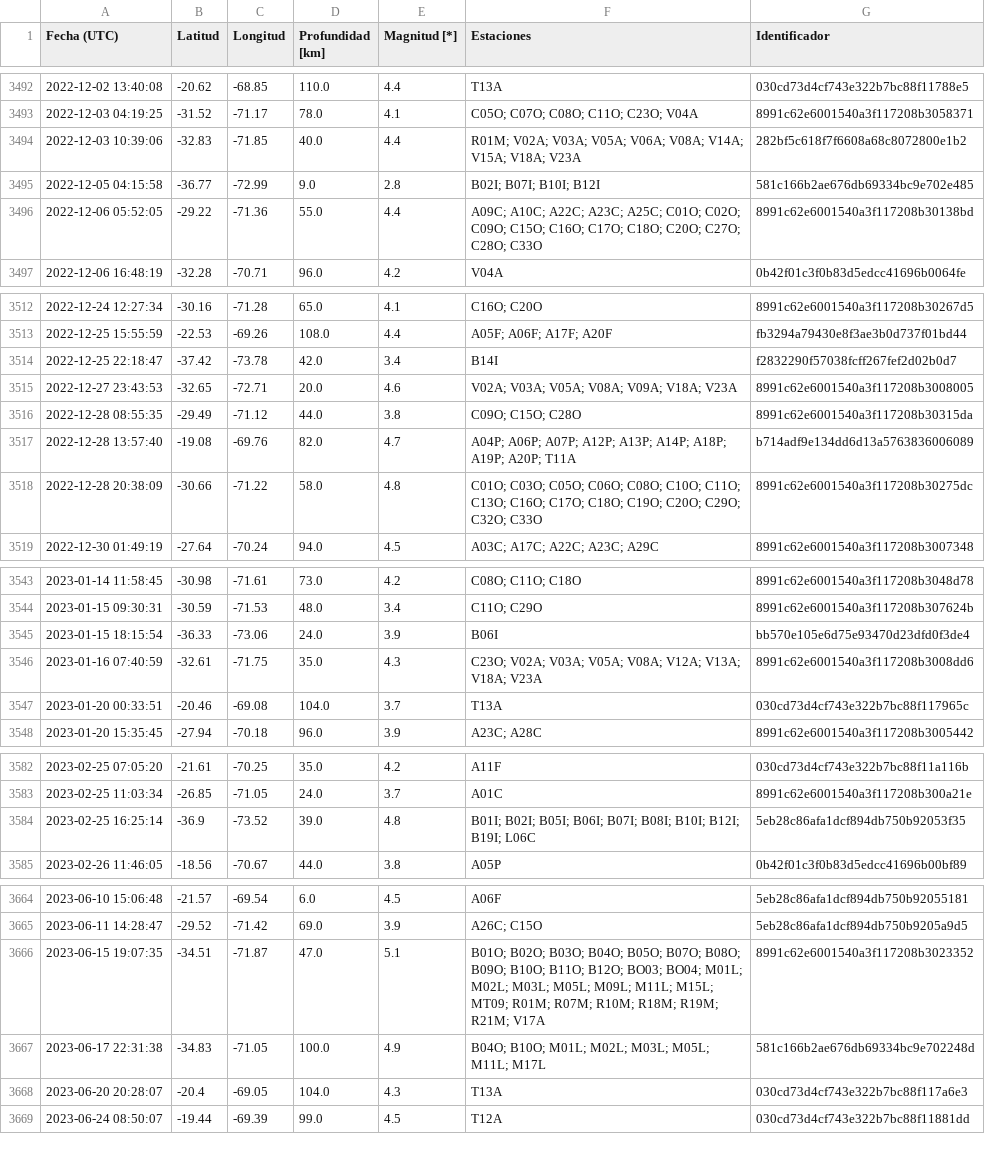
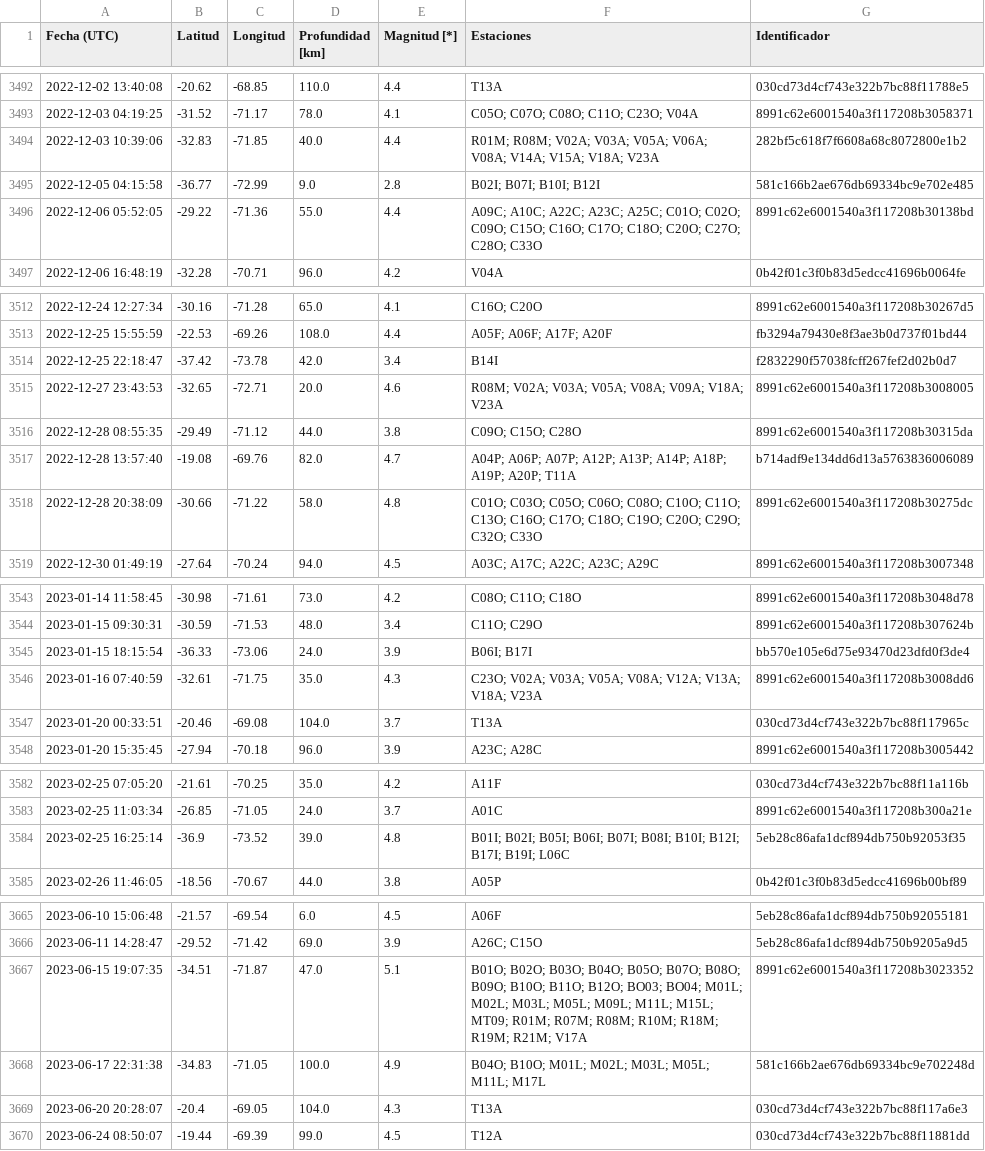
Before and after one commit to sebacastroh/chileanSeismicDatabase, a CSV file: src/data/eventLists/ZW5TFERBT8B0GMQ.csv, drawn as a sheet; only a part is shown, gaps mark what is left out; the diff covers the shown part only.

```diff
--- a/src/data/eventLists/ZW5TFERBT8B0GMQ.csv
+++ b/src/data/eventLists/ZW5TFERBT8B0GMQ.csv
@@ -3493,3 +3493,3 @@ Fecha (UTC),Latitud,Longitud,Profundidad [km],Magnitud [*],Estaciones,Identifica
 2022-12-03 04:19:25,-31.52,-71.17,78.0,4.1,C05O; C07O; C08O; C11O; C23O; V04A,8991c62e6001540a3f117208b3058371
-2022-12-03 10:39:06,-32.83,-71.85,40.0,4.4,R01M; V02A; V03A; V05A; V06A; V08A; V14A; V15A; V18A; V23A,282bf5c618f7f6608a68c8072800e1b2
+2022-12-03 10:39:06,-32.83,-71.85,40.0,4.4,R01M; R08M; V02A; V03A; V05A; V06A; V08A; V14A; V15A; V18A; V23A,282bf5c618f7f6608a68c8072800e1b2
 2022-12-05 04:15:58,-36.77,-72.99,9.0,2.8,B02I; B07I; B10I; B12I,581c166b2ae676db69334bc9e702e485
@@ -3514,3 +3514,3 @@ Fecha (UTC),Latitud,Longitud,Profundidad [km],Magnitud [*],Estaciones,Identifica
 2022-12-25 22:18:47,-37.42,-73.78,42.0,3.4,B14I,f2832290f57038fcff267fef2d02b0d7
-2022-12-27 23:43:53,-32.65,-72.71,20.0,4.6,V02A; V03A; V05A; V08A; V09A; V18A; V23A,8991c62e6001540a3f117208b3008005
+2022-12-27 23:43:53,-32.65,-72.71,20.0,4.6,R08M; V02A; V03A; V05A; V08A; V09A; V18A; V23A,8991c62e6001540a3f117208b3008005
 2022-12-28 08:55:35,-29.49,-71.12,44.0,3.8,C09O; C15O; C28O,8991c62e6001540a3f117208b30315da
@@ -3544,3 +3544,3 @@ Fecha (UTC),Latitud,Longitud,Profundidad [km],Magnitud [*],Estaciones,Identifica
 2023-01-15 09:30:31,-30.59,-71.53,48.0,3.4,C11O; C29O,8991c62e6001540a3f117208b307624b
-2023-01-15 18:15:54,-36.33,-73.06,24.0,3.9,B06I,bb570e105e6d75e93470d23dfd0f3de4
+2023-01-15 18:15:54,-36.33,-73.06,24.0,3.9,B06I; B17I,bb570e105e6d75e93470d23dfd0f3de4
 2023-01-16 07:40:59,-32.61,-71.75,35.0,4.3,C23O; V02A; V03A; V05A; V08A; V12A; V13A; V18A; V23A,8991c62e6001540a3f117208b3008dd6
@@ -3583,3 +3583,3 @@ Fecha (UTC),Latitud,Longitud,Profundidad [km],Magnitud [*],Estaciones,Identifica
 2023-02-25 11:03:34,-26.85,-71.05,24.0,3.7,A01C,8991c62e6001540a3f117208b300a21e
-2023-02-25 16:25:14,-36.9,-73.52,39.0,4.8,B01I; B02I; B05I; B06I; B07I; B08I; B10I; B12I; B19I; L06C,5eb28c86afa1dcf894db750b92053f35
+2023-02-25 16:25:14,-36.9,-73.52,39.0,4.8,B01I; B02I; B05I; B06I; B07I; B08I; B10I; B12I; B17I; B19I; L06C,5eb28c86afa1dcf894db750b92053f35
 2023-02-26 11:46:05,-18.56,-70.67,44.0,3.8,A05P,0b42f01c3f0b83d5edcc41696b00bf89
@@ -3665,3 +3666,3 @@ Fecha (UTC),Latitud,Longitud,Profundidad [km],Magnitud [*],Estaciones,Identifica
 2023-06-11 14:28:47,-29.52,-71.42,69.0,3.9,A26C; C15O,5eb28c86afa1dcf894db750b9205a9d5
-2023-06-15 19:07:35,-34.51,-71.87,47.0,5.1,B01O; B02O; B03O; B04O; B05O; B07O; B08O; B09O; B10O; B11O; B12O; BO03; BO04; M01L; M02L; M03L; M05L; M09L; M11L; M15L; MT09; R01M; R07M; R10M; R18M; R19M; R21M; V17A,8991c62e6001540a3f117208b3023352
+2023-06-15 19:07:35,-34.51,-71.87,47.0,5.1,B01O; B02O; B03O; B04O; B05O; B07O; B08O; B09O; B10O; B11O; B12O; BO03; BO04; M01L; M02L; M03L; M05L; M09L; M11L; M15L; MT09; R01M; R07M; R08M; R10M; R18M; R19M; R21M; V17A,8991c62e6001540a3f117208b3023352
 2023-06-17 22:31:38,-34.83,-71.05,100.0,4.9,B04O; B10O; M01L; M02L; M03L; M05L; M11L; M17L,581c166b2ae676db69334bc9e702248d
```
Also changed, not shown: 15 added rows and 27 edited cells elsewhere in this file, src/data/events.csv, 1 other file.
